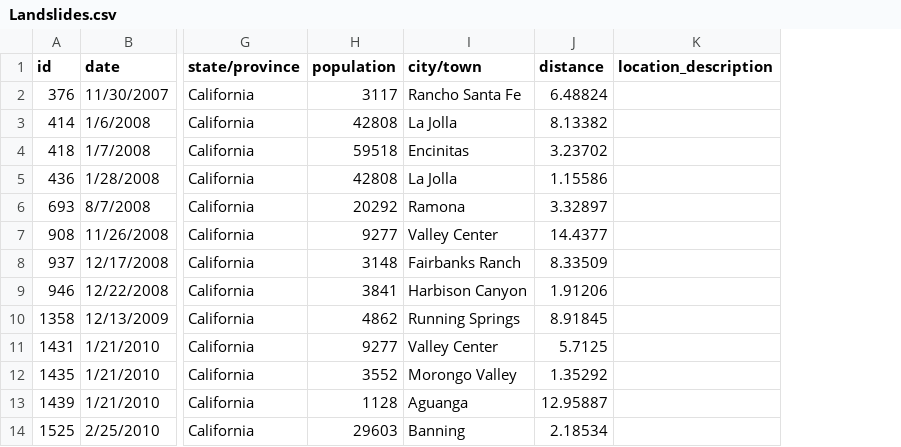
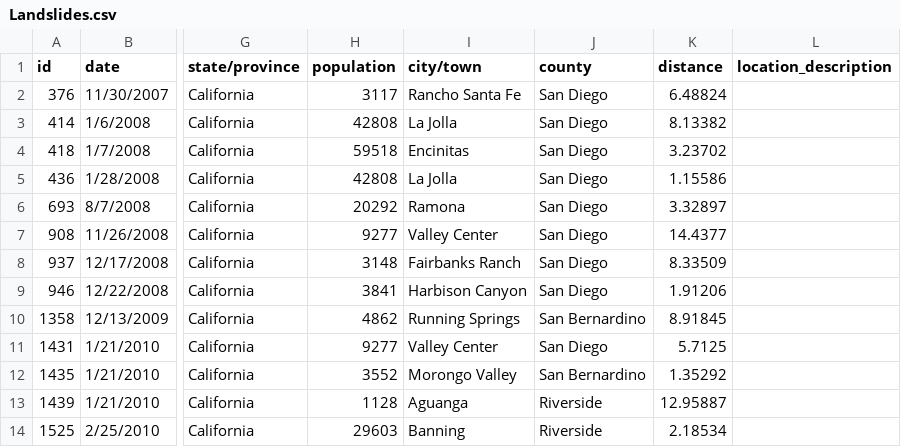
Before and after one commit to kfam98/cs3300p2, a CSV file: datasets/Landslides.csv, drawn as a sheet; only a part is shown, gaps mark what is left out; the diff names each change by its address in the sheet, - before the commit and + after, or states it on an @@ line.

Commit message:
landslide parsing

```diff
--- a/datasets/Landslides.csv
+++ b/datasets/Landslides.csv
+column J (county), rows 2-14: San Diego | San Diego | San Diego | San Diego | San Diego | San Diego | San Diego | San Diego | San Bernardino | San Diego | San Bernardino | Riverside | Riverside
```
Also changed, not shown: 2 other files.
